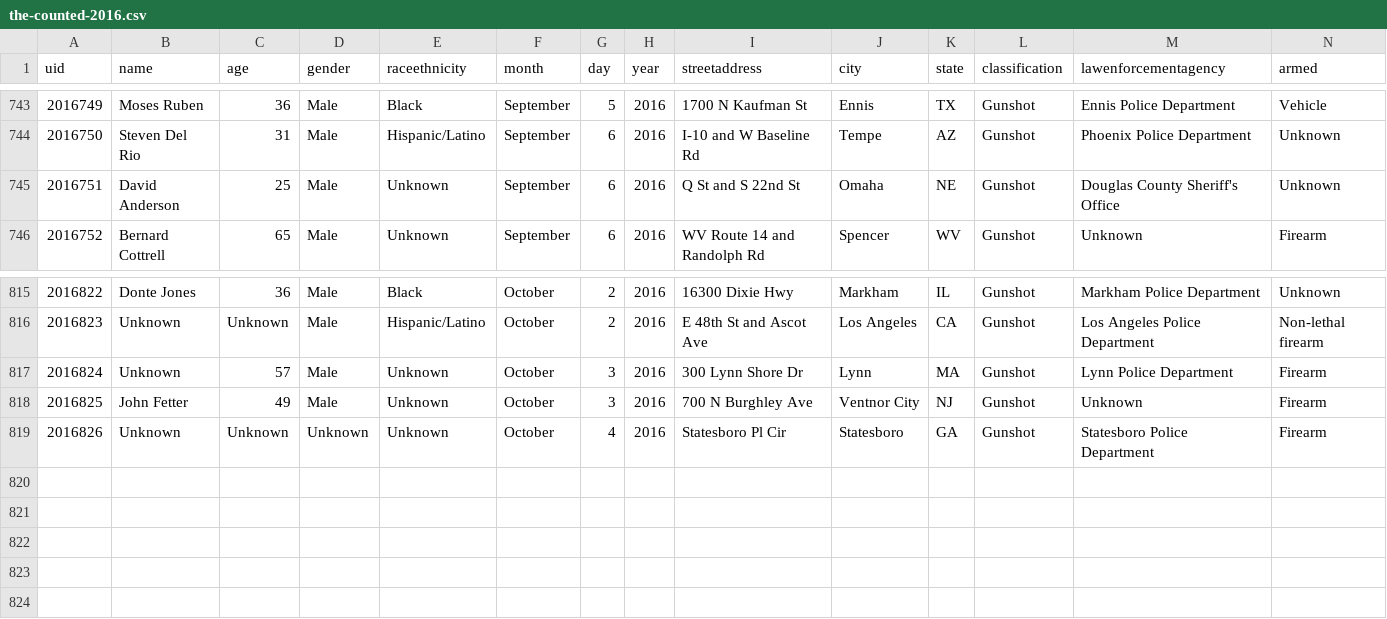
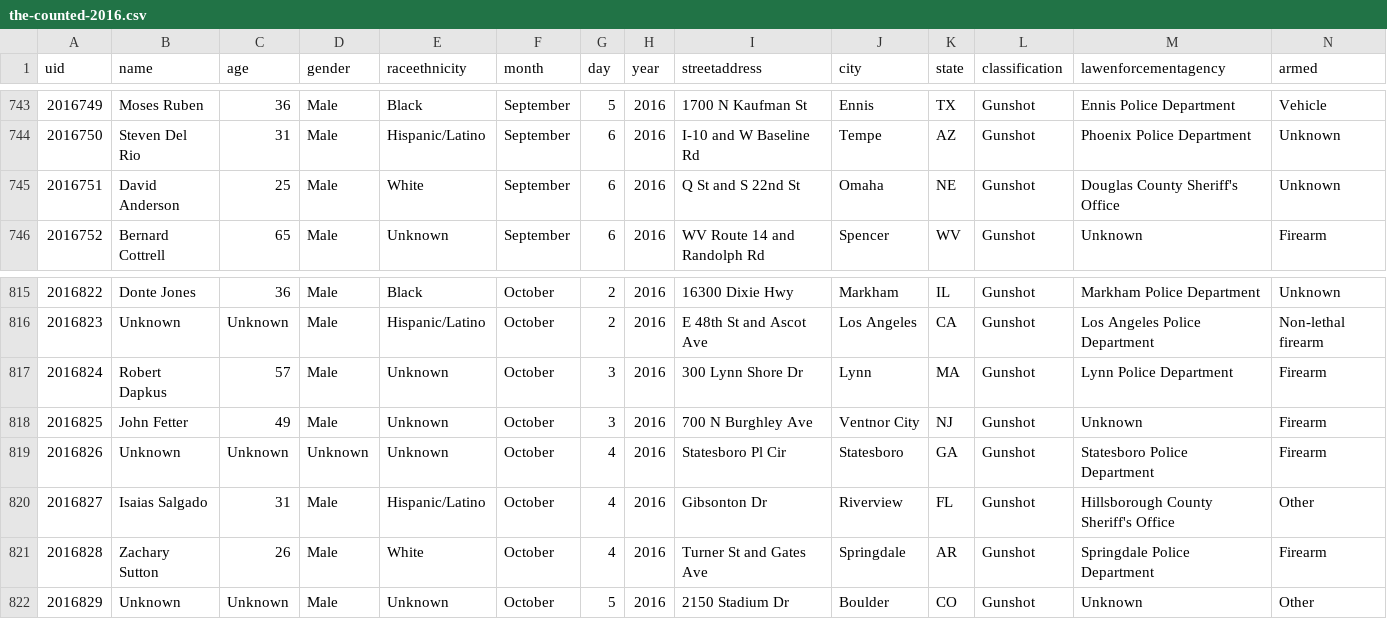
Before and after one commit to flother/thecounted, a CSV file: data/the-counted-2016.csv, drawn as a sheet; only a part is shown, gaps mark what is left out.

Commit message:
Add Isaias Salgado and 2 others; update Robert Dapkus and 1 other

```diff
--- a/data/the-counted-2016.csv
+++ b/data/the-counted-2016.csv
@@ -744,3 +744,3 @@ uid,name,age,gender,raceethnicity,month,day,year,streetaddress,city,state,classi
 "2016750","Steven Del Rio","31","Male","Hispanic/Latino","September","6","2016","I-10 and W Baseline Rd","Tempe","AZ","Gunshot","Phoenix Police Department","Unknown"
-"2016751","David Anderson","25","Male","Unknown","September","6","2016","Q St and S 22nd St","Omaha","NE","Gunshot","Douglas County Sheriff's Office","Unknown"
+"2016751","David Anderson","25","Male","White","September","6","2016","Q St and S 22nd St","Omaha","NE","Gunshot","Douglas County Sheriff's Office","Unknown"
 "2016752","Bernard Cottrell","65","Male","Unknown","September","6","2016","WV Route 14 and Randolph Rd","Spencer","WV","Gunshot","Unknown","Firearm"
@@ -816,4 +816,7 @@ uid,name,age,gender,raceethnicity,month,day,year,streetaddress,city,state,classi
 "2016823","Unknown","Unknown","Male","Hispanic/Latino","October","2","2016","E 48th St and Ascot Ave","Los Angeles","CA","Gunshot","Los Angeles Police Department","Non-lethal firearm"
-"2016824","Unknown","57","Male","Unknown","October","3","2016","300 Lynn Shore Dr","Lynn","MA","Gunshot","Lynn Police Department","Firearm"
+"2016824","Robert Dapkus","57","Male","Unknown","October","3","2016","300 Lynn Shore Dr","Lynn","MA","Gunshot","Lynn Police Department","Firearm"
 "2016825","John Fetter","49","Male","Unknown","October","3","2016","700 N Burghley Ave","Ventnor City","NJ","Gunshot","Unknown","Firearm"
 "2016826","Unknown","Unknown","Unknown","Unknown","October","4","2016","Statesboro Pl Cir","Statesboro","GA","Gunshot","Statesboro Police Department","Firearm"
+"2016827","Isaias Salgado","31","Male","Hispanic/Latino","October","4","2016","Gibsonton Dr","Riverview","FL","Gunshot","Hillsborough County Sheriff's Office","Other"
+"2016828","Zachary Sutton","26","Male","White","October","4","2016","Turner St and Gates Ave","Springdale","AR","Gunshot","Springdale Police Department","Firearm"
+"2016829","Unknown","Unknown","Male","Unknown","October","5","2016","2150 Stadium Dr","Boulder","CO","Gunshot","Unknown","Other"
```
